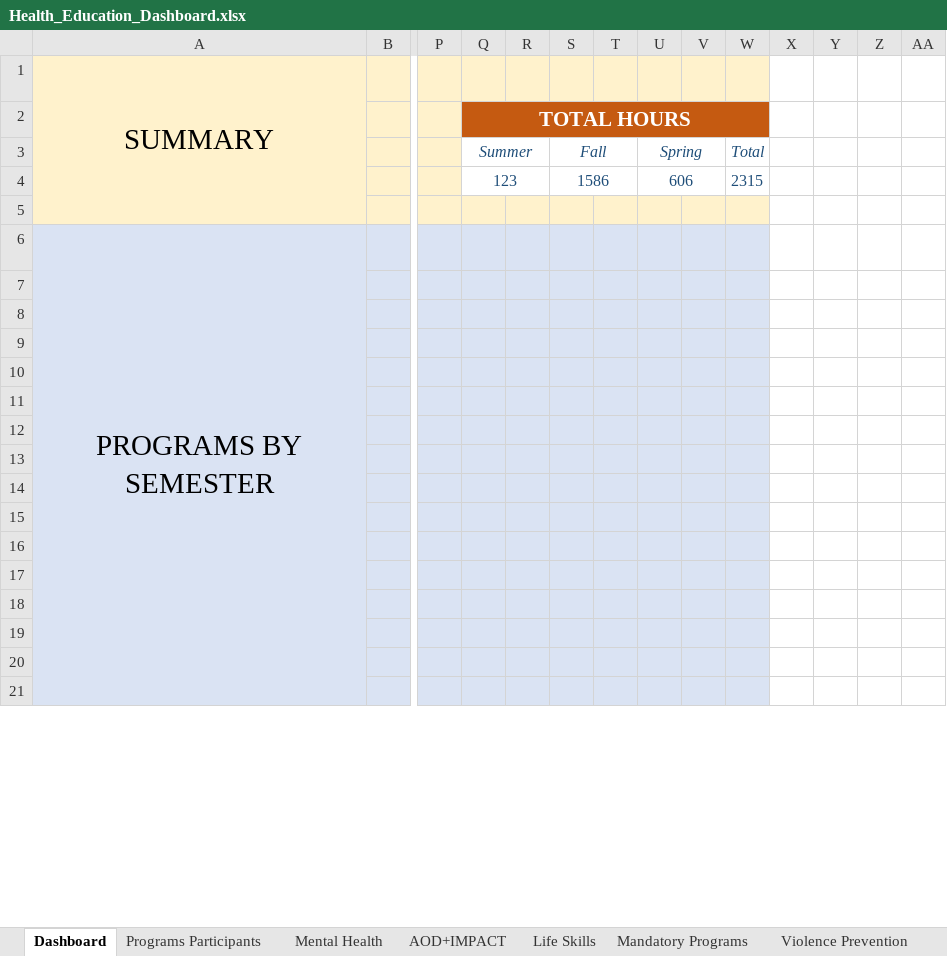
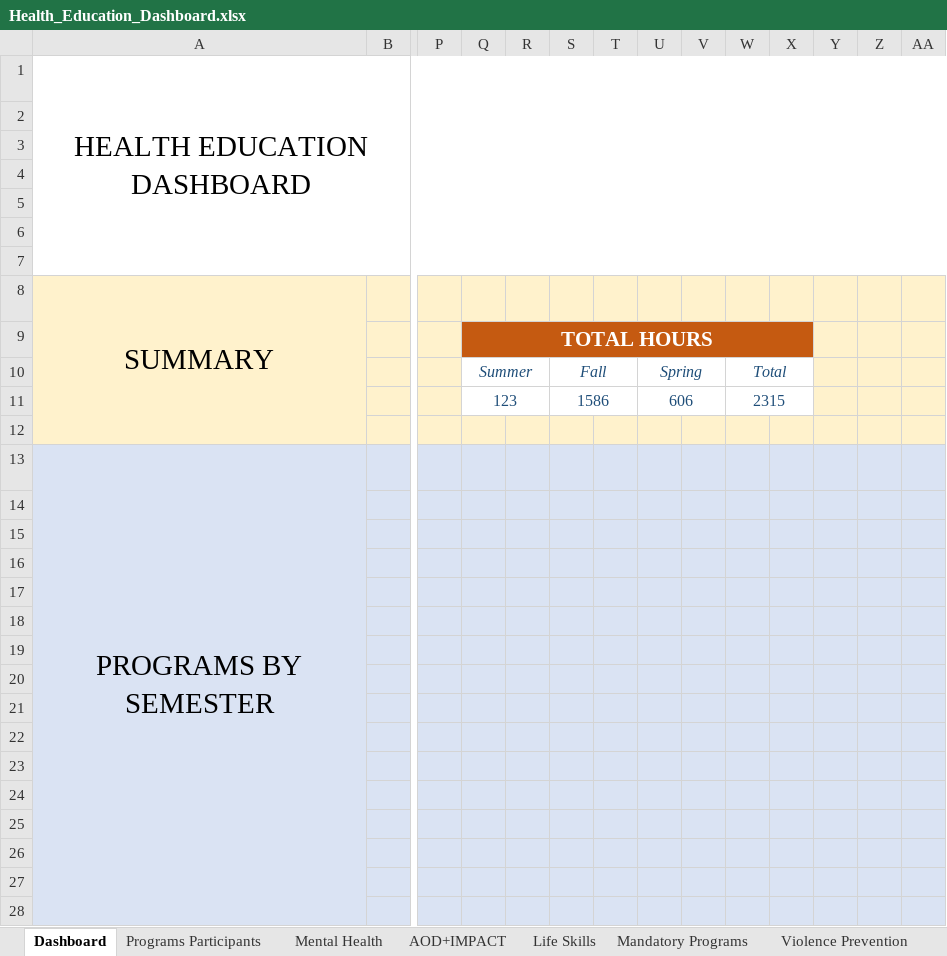
Before and after one commit to SreehariG73/Health_Education_Data_Analysis, an Excel workbook: Health_Education_Dashboard.xlsx, sheet Dashboard, drawn as a sheet; only a part is shown, gaps mark what is left out; values as stored, in another font and other column widths than the file's, no borders; charts and pictures not drawn; removed rows and columns are numbered as before the commit, all else as after; rows hold the shown columns only; the diff covers the shown part only; the diff names each change by its address in the sheet, - before the commit and + after, or states it on an @@ line.

Commit message:
Add files via upload
Updated Dashboard

```diff
--- a/Health_Education_Dashboard.xlsx (sheet Dashboard)
+++ b/Health_Education_Dashboard.xlsx (sheet Dashboard)
+row 1: HEALTH EDUCATION DASHBOARD
+row 2: (empty)
+row 3: (empty)
+row 4: (empty)
+row 5: (empty)
+row 6: (empty)
+row 7: (empty)
-X8:AA8 fill: none
+X8:AA8 fill: #FFF2CC
-Q2:W2 merged
+Q9:X9 merged
-X9 fill: none
+X9 fill: #C55A11
-Y9:AA11 fill: none
+Y9:AA11 fill: #FFF2CC
+W10:X10 merged
+W11:X11 merged
-X12:AA12 fill: none
+X12:AA12 fill: #FFF2CC
-X13:AA28 fill: none
+X13:AA28 fill: #DAE3F3
```
Also changed, not shown: 1 edited cell, cell formats and merged cells elsewhere in this sheet, sheet Programs Participants, formulas that keep their value, charts or pictures.
